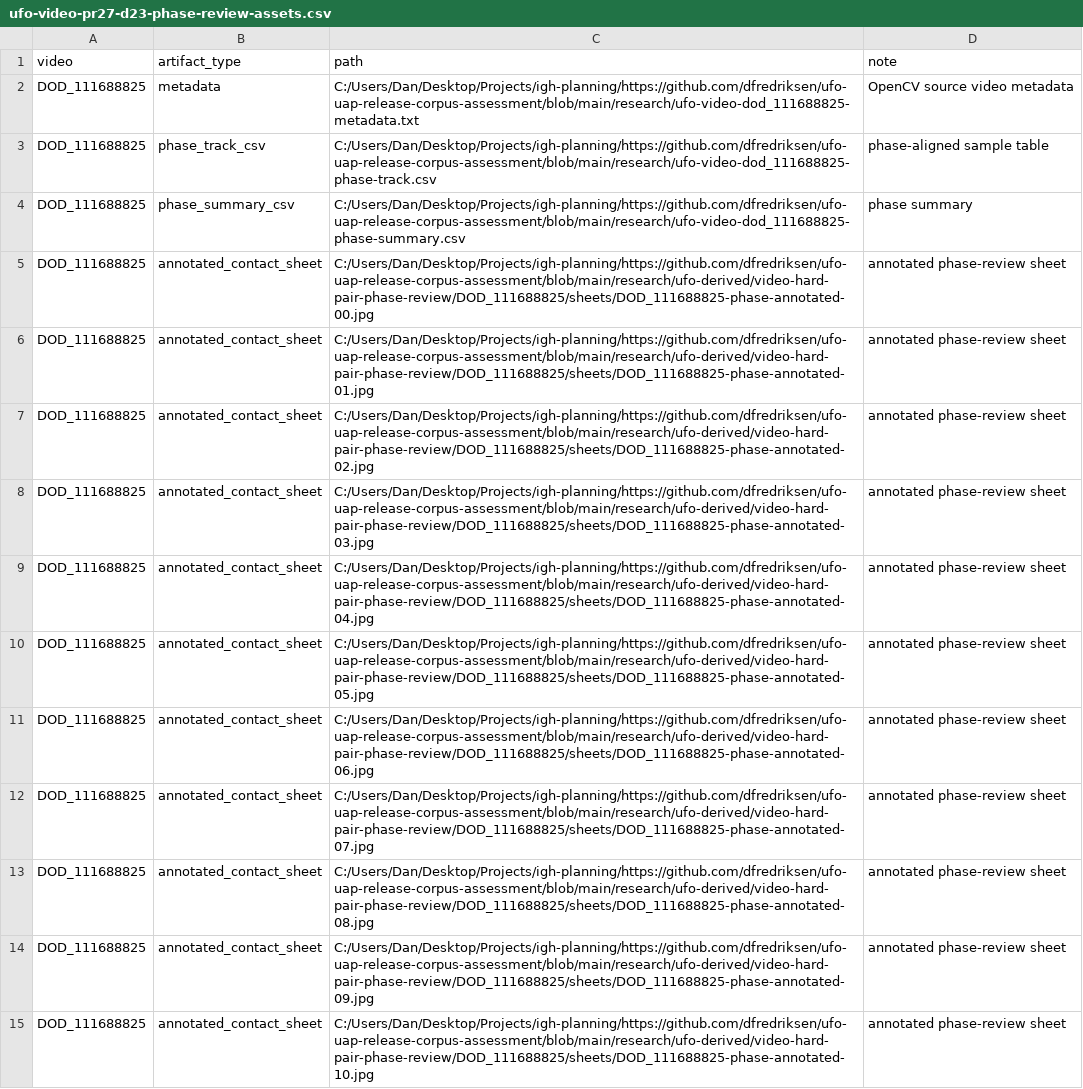
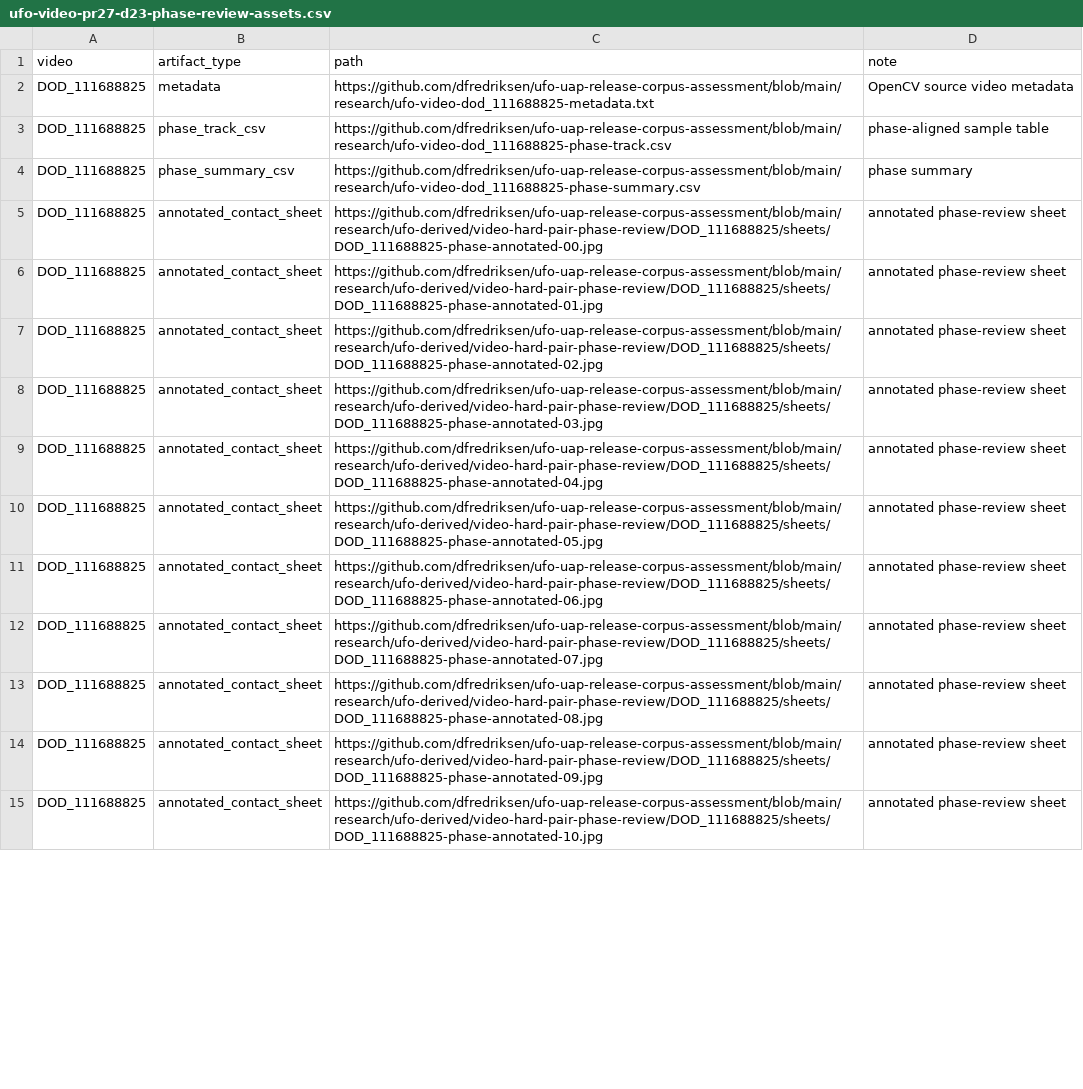
Before and after one commit to dfredriksen/ufo-uap-release-corpus-assessment, a CSV file: research/ufo-video-pr27-d23-phase-review-assets.csv, drawn as a sheet; only a part is shown; the diff covers the shown part only; the diff names each change by its address in the sheet, - before the commit and + after, or states it on an @@ line.

```diff
--- a/research/ufo-video-pr27-d23-phase-review-assets.csv
+++ b/research/ufo-video-pr27-d23-phase-review-assets.csv
-C2 (path): C:/Users/Dan/Desktop/Projects/igh-planning/https://github.com/dfredriksen/ufo-uap-release-corpus-assessment/blob/main/research/ufo-video-dod_111688825-metadata.txt
+C2 (path): https://github.com/dfredriksen/ufo-uap-release-corpus-assessment/blob/main/research/ufo-video-dod_111688825-metadata.txt
-C3 (path): C:/Users/Dan/Desktop/Projects/igh-planning/https://github.com/dfredriksen/ufo-uap-release-corpus-assessment/blob/main/research/ufo-video-dod_111688825-phase-track.csv
+C3 (path): https://github.com/dfredriksen/ufo-uap-release-corpus-assessment/blob/main/research/ufo-video-dod_111688825-phase-track.csv
-C4 (path): C:/Users/Dan/Desktop/Projects/igh-planning/https://github.com/dfredriksen/ufo-uap-release-corpus-assessment/blob/main/research/ufo-video-dod_111688825-phase-summary.csv
+C4 (path): https://github.com/dfredriksen/ufo-uap-release-corpus-assessment/blob/main/research/ufo-video-dod_111688825-phase-summary.csv
-C5 (path): C:/Users/Dan/Desktop/Projects/igh-planning/https://github.com/dfredriksen/ufo-uap-release-corpus-assessment/blob/main/research/ufo-derived/video-hard-pair-phase-review/DOD_111688825/sheets/DOD_111688825-phase-annotated-00.jpg
+C5 (path): https://github.com/dfredriksen/ufo-uap-release-corpus-assessment/blob/main/research/ufo-derived/video-hard-pair-phase-review/DOD_111688825/sheets/DOD_111688825-phase-annotated-00.jpg
-C6 (path): C:/Users/Dan/Desktop/Projects/igh-planning/https://github.com/dfredriksen/ufo-uap-release-corpus-assessment/blob/main/research/ufo-derived/video-hard-pair-phase-review/DOD_111688825/sheets/DOD_111688825-phase-annotated-01.jpg
+C6 (path): https://github.com/dfredriksen/ufo-uap-release-corpus-assessment/blob/main/research/ufo-derived/video-hard-pair-phase-review/DOD_111688825/sheets/DOD_111688825-phase-annotated-01.jpg
-C7 (path): C:/Users/Dan/Desktop/Projects/igh-planning/https://github.com/dfredriksen/ufo-uap-release-corpus-assessment/blob/main/research/ufo-derived/video-hard-pair-phase-review/DOD_111688825/sheets/DOD_111688825-phase-annotated-02.jpg
+C7 (path): https://github.com/dfredriksen/ufo-uap-release-corpus-assessment/blob/main/research/ufo-derived/video-hard-pair-phase-review/DOD_111688825/sheets/DOD_111688825-phase-annotated-02.jpg
-C8 (path): C:/Users/Dan/Desktop/Projects/igh-planning/https://github.com/dfredriksen/ufo-uap-release-corpus-assessment/blob/main/research/ufo-derived/video-hard-pair-phase-review/DOD_111688825/sheets/DOD_111688825-phase-annotated-03.jpg
+C8 (path): https://github.com/dfredriksen/ufo-uap-release-corpus-assessment/blob/main/research/ufo-derived/video-hard-pair-phase-review/DOD_111688825/sheets/DOD_111688825-phase-annotated-03.jpg
-C9 (path): C:/Users/Dan/Desktop/Projects/igh-planning/https://github.com/dfredriksen/ufo-uap-release-corpus-assessment/blob/main/research/ufo-derived/video-hard-pair-phase-review/DOD_111688825/sheets/DOD_111688825-phase-annotated-04.jpg
+C9 (path): https://github.com/dfredriksen/ufo-uap-release-corpus-assessment/blob/main/research/ufo-derived/video-hard-pair-phase-review/DOD_111688825/sheets/DOD_111688825-phase-annotated-04.jpg
-C10 (path): C:/Users/Dan/Desktop/Projects/igh-planning/https://github.com/dfredriksen/ufo-uap-release-corpus-assessment/blob/main/research/ufo-derived/video-hard-pair-phase-review/DOD_111688825/sheets/DOD_111688825-phase-annotated-05.jpg
+C10 (path): https://github.com/dfredriksen/ufo-uap-release-corpus-assessment/blob/main/research/ufo-derived/video-hard-pair-phase-review/DOD_111688825/sheets/DOD_111688825-phase-annotated-05.jpg
-C11 (path): C:/Users/Dan/Desktop/Projects/igh-planning/https://github.com/dfredriksen/ufo-uap-release-corpus-assessment/blob/main/research/ufo-derived/video-hard-pair-phase-review/DOD_111688825/sheets/DOD_111688825-phase-annotated-06.jpg
+C11 (path): https://github.com/dfredriksen/ufo-uap-release-corpus-assessment/blob/main/research/ufo-derived/video-hard-pair-phase-review/DOD_111688825/sheets/DOD_111688825-phase-annotated-06.jpg
-C12 (path): C:/Users/Dan/Desktop/Projects/igh-planning/https://github.com/dfredriksen/ufo-uap-release-corpus-assessment/blob/main/research/ufo-derived/video-hard-pair-phase-review/DOD_111688825/sheets/DOD_111688825-phase-annotated-07.jpg
+C12 (path): https://github.com/dfredriksen/ufo-uap-release-corpus-assessment/blob/main/research/ufo-derived/video-hard-pair-phase-review/DOD_111688825/sheets/DOD_111688825-phase-annotated-07.jpg
-C13 (path): C:/Users/Dan/Desktop/Projects/igh-planning/https://github.com/dfredriksen/ufo-uap-release-corpus-assessment/blob/main/research/ufo-derived/video-hard-pair-phase-review/DOD_111688825/sheets/DOD_111688825-phase-annotated-08.jpg
+C13 (path): https://github.com/dfredriksen/ufo-uap-release-corpus-assessment/blob/main/research/ufo-derived/video-hard-pair-phase-review/DOD_111688825/sheets/DOD_111688825-phase-annotated-08.jpg
-C14 (path): C:/Users/Dan/Desktop/Projects/igh-planning/https://github.com/dfredriksen/ufo-uap-release-corpus-assessment/blob/main/research/ufo-derived/video-hard-pair-phase-review/DOD_111688825/sheets/DOD_111688825-phase-annotated-09.jpg
+C14 (path): https://github.com/dfredriksen/ufo-uap-release-corpus-assessment/blob/main/research/ufo-derived/video-hard-pair-phase-review/DOD_111688825/sheets/DOD_111688825-phase-annotated-09.jpg
-C15 (path): C:/Users/Dan/Desktop/Projects/igh-planning/https://github.com/dfredriksen/ufo-uap-release-corpus-assessment/blob/main/research/ufo-derived/video-hard-pair-phase-review/DOD_111688825/sheets/DOD_111688825-phase-annotated-10.jpg
+C15 (path): https://github.com/dfredriksen/ufo-uap-release-corpus-assessment/blob/main/research/ufo-derived/video-hard-pair-phase-review/DOD_111688825/sheets/DOD_111688825-phase-annotated-10.jpg
```
Also changed, not shown: 15 edited cells elsewhere in this file, research/ufo-video-contact-sheet-index.csv, research/ufo-video-dod_111689022-phase-track.csv, 22 other files.
